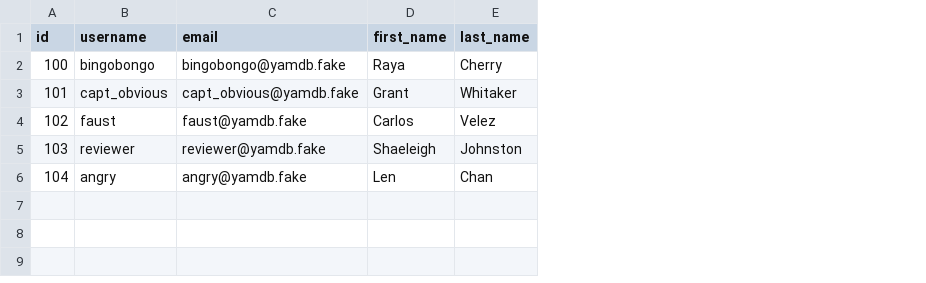
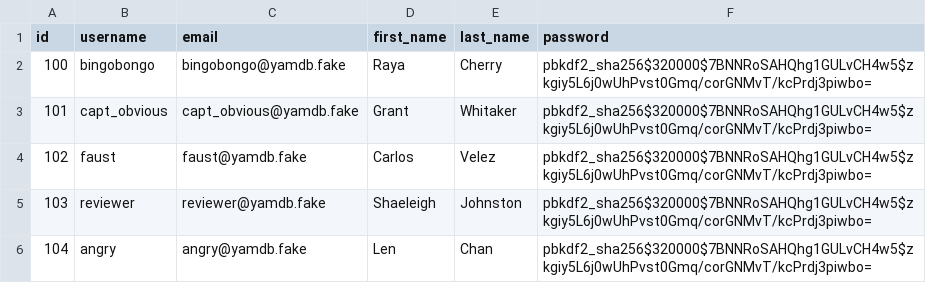
Before and after one commit to DenisShahbazyan/foodgram-project-react, a CSV file: data/users.csv, drawn as a sheet; the diff names each change by its address in the sheet, - before the commit and + after, or states it on an @@ line.

Commit message:
Изменил csv с пользователями, добавил пароль

```diff
--- a/data/users.csv
+++ b/data/users.csv
+column F (password), rows 2-6: all pbkdf2_sha256$320000$7BNNRoSAHQhg1GULvCH4w5$zkgiy5L6j0wUhPvst0Gmq/corGNMvT/kcPrdj3piwbo=
```
